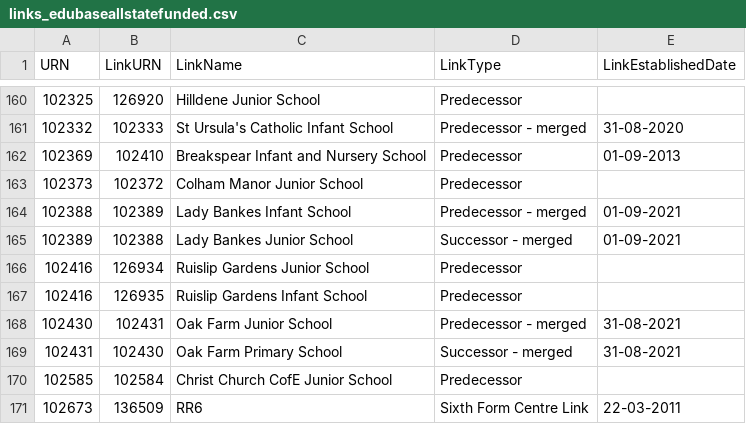
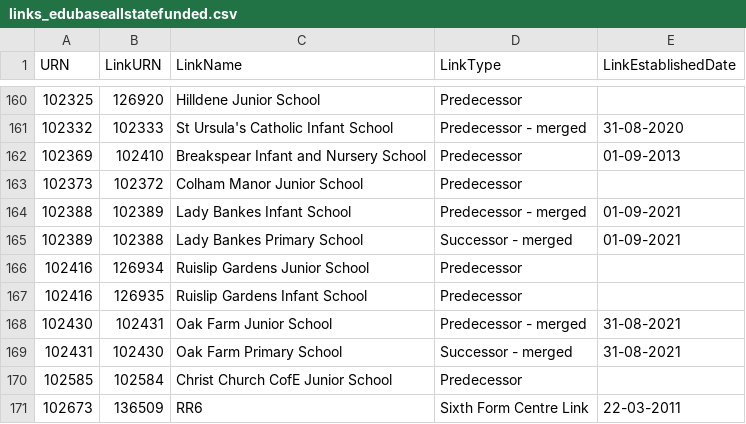
Before and after one commit to aircury/public-uk-education-data, a CSV file: edubase/state-funded/links_edubaseallstatefunded.csv, drawn as a sheet; only a part is shown, gaps mark what is left out.

Commit message:
[Cron] Updated Edubase

```diff
--- a/edubase/state-funded/links_edubaseallstatefunded.csv
+++ b/edubase/state-funded/links_edubaseallstatefunded.csv
@@ -164,3 +164,3 @@
 102388,102389,"Lady Bankes Infant School","Predecessor - merged","01-09-2021"
-102389,102388,"Lady Bankes Junior School","Successor - merged","01-09-2021"
+102389,102388,"Lady Bankes Primary School","Successor - merged","01-09-2021"
 102416,126934,"Ruislip Gardens Junior School","Predecessor",""
```
Also changed, not shown: 4 other files.
